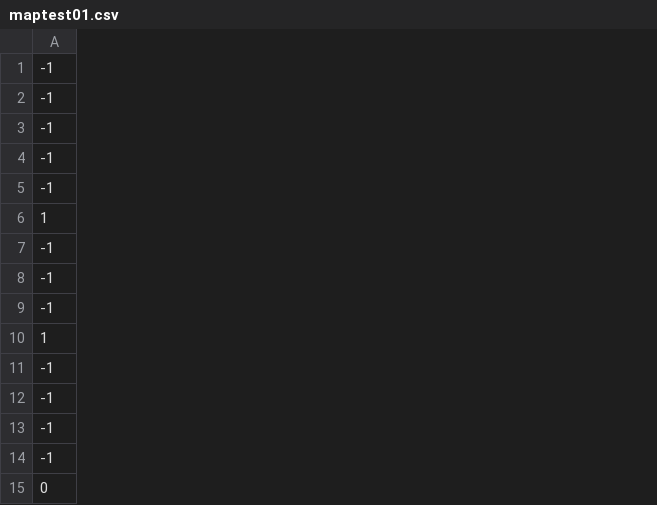
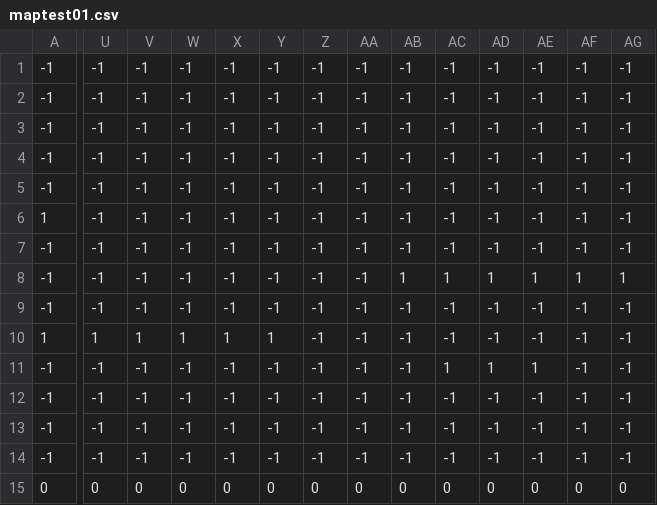
Before and after one commit to Shinichirou-S12/teamfile01, a CSV file: data/DATA/maptest01.csv, drawn as a sheet; only a part is shown, gaps mark what is left out; the diff covers the shown part only; the diff names each change by its address in the sheet, - before the commit and + after, or states it on an @@ line.

```diff
--- a/data/DATA/maptest01.csv
+++ b/data/DATA/maptest01.csv
+column U, rows 1-15: -1 | -1 | -1 | -1 | -1 | -1 | -1 | -1 | -1 | 1 | -1 | -1 | -1 | -1 | 0
+column V, rows 1-15: -1 | -1 | -1 | -1 | -1 | -1 | -1 | -1 | -1 | 1 | -1 | -1 | -1 | -1 | 0
+column W, rows 1-15: -1 | -1 | -1 | -1 | -1 | -1 | -1 | -1 | -1 | 1 | -1 | -1 | -1 | -1 | 0
+column X, rows 1-15: -1 | -1 | -1 | -1 | -1 | -1 | -1 | -1 | -1 | 1 | -1 | -1 | -1 | -1 | 0
+column Y, rows 1-15: -1 | -1 | -1 | -1 | -1 | -1 | -1 | -1 | -1 | 1 | -1 | -1 | -1 | -1 | 0
+column Z, rows 1-15: -1 | -1 | -1 | -1 | -1 | -1 | -1 | -1 | -1 | -1 | -1 | -1 | -1 | -1 | 0
+column AA, rows 1-15: -1 | -1 | -1 | -1 | -1 | -1 | -1 | -1 | -1 | -1 | -1 | -1 | -1 | -1 | 0
+column AB, rows 1-15: -1 | -1 | -1 | -1 | -1 | -1 | -1 | 1 | -1 | -1 | -1 | -1 | -1 | -1 | 0
+column AC, rows 1-15: -1 | -1 | -1 | -1 | -1 | -1 | -1 | 1 | -1 | -1 | 1 | -1 | -1 | -1 | 0
+column AD, rows 1-15: -1 | -1 | -1 | -1 | -1 | -1 | -1 | 1 | -1 | -1 | 1 | -1 | -1 | -1 | 0
+column AE, rows 1-15: -1 | -1 | -1 | -1 | -1 | -1 | -1 | 1 | -1 | -1 | 1 | -1 | -1 | -1 | 0
+column AF, rows 1-15: -1 | -1 | -1 | -1 | -1 | -1 | -1 | 1 | -1 | -1 | -1 | -1 | -1 | -1 | 0
+column AG, rows 1-15: -1 | -1 | -1 | -1 | -1 | -1 | -1 | 1 | -1 | -1 | -1 | -1 | -1 | -1 | 0
```
Also changed, not shown: 27 added columns elsewhere in this file, 8 other files.
